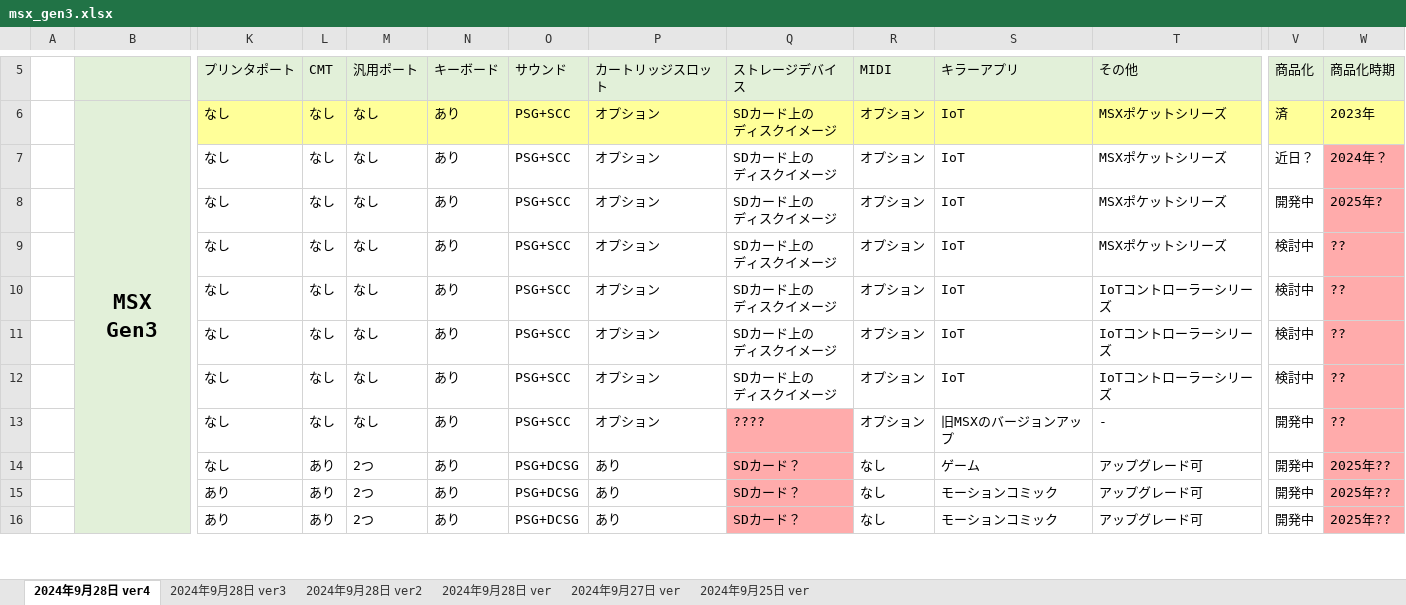
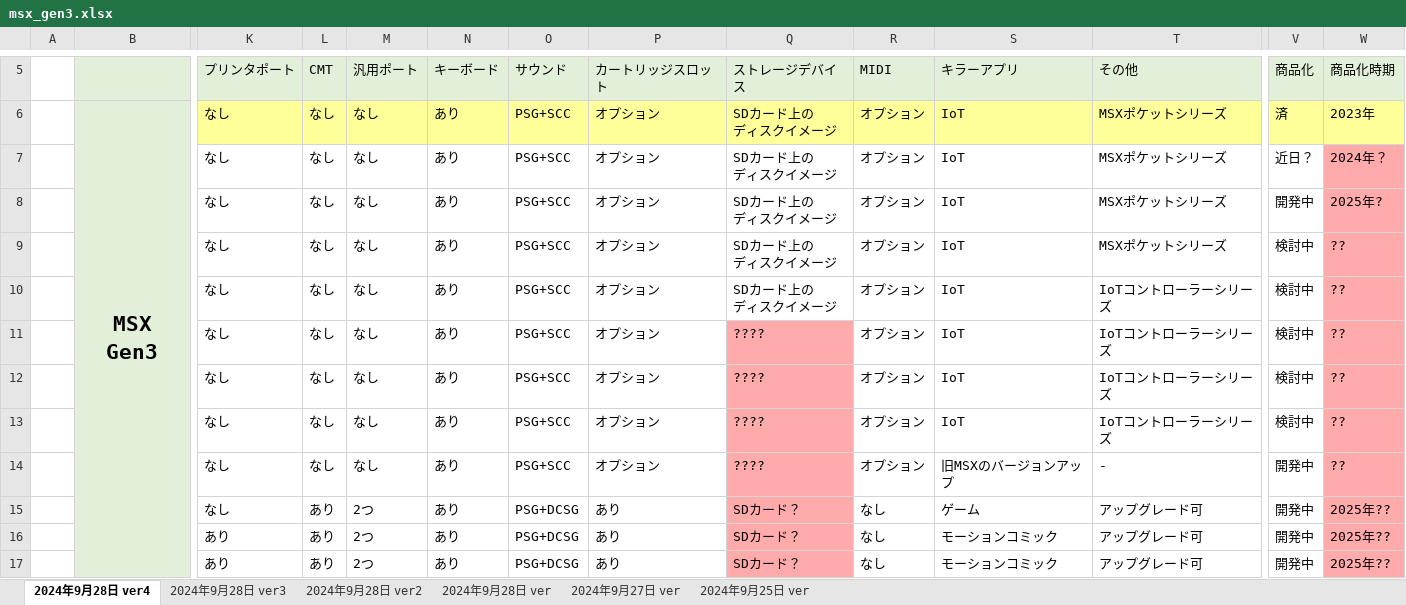
Before and after one commit to hra1129/hra1129.github.io, an Excel workbook: msx3gen/files/msx_gen3.xlsx, sheet 2024年9月28日 ver4, drawn as a sheet; only a part is shown, gaps mark what is left out; values as stored, in another font and other column widths than the file's, no borders; rows hold the shown columns only; ↵ is a line break in a cell; the diff names each change by its address in the sheet, - before the commit and + after, or states it on an @@ line.

```diff
--- a/msx3gen/files/msx_gen3.xlsx (sheet 2024年9月28日 ver4)
+++ b/msx3gen/files/msx_gen3.xlsx (sheet 2024年9月28日 ver4)
-Q11:Q12 (ストレージデバイス): SDカード上の ↵ ディスクイメージ
+Q11:Q12 (ストレージデバイス): ????
-Q11:Q12 fill: none
+Q11:Q12 fill: #FFABAB
+row 13:  |  | なし | なし | なし | あり | PSG+SCC | オプション | ???? | オプション | IoT | IoTコントローラーシリーズ | 検討中 | ??
```
Also changed, not shown: 1 other file.
